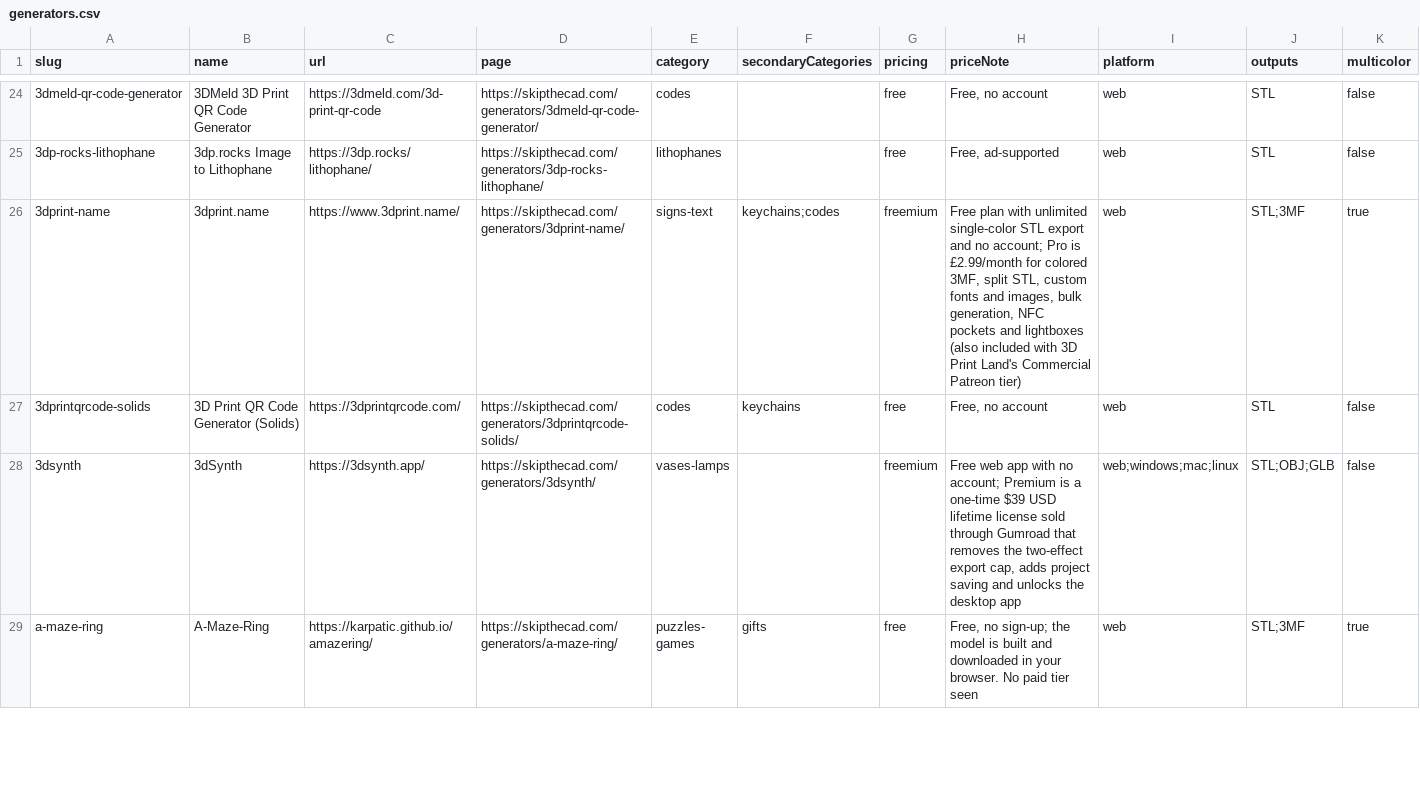
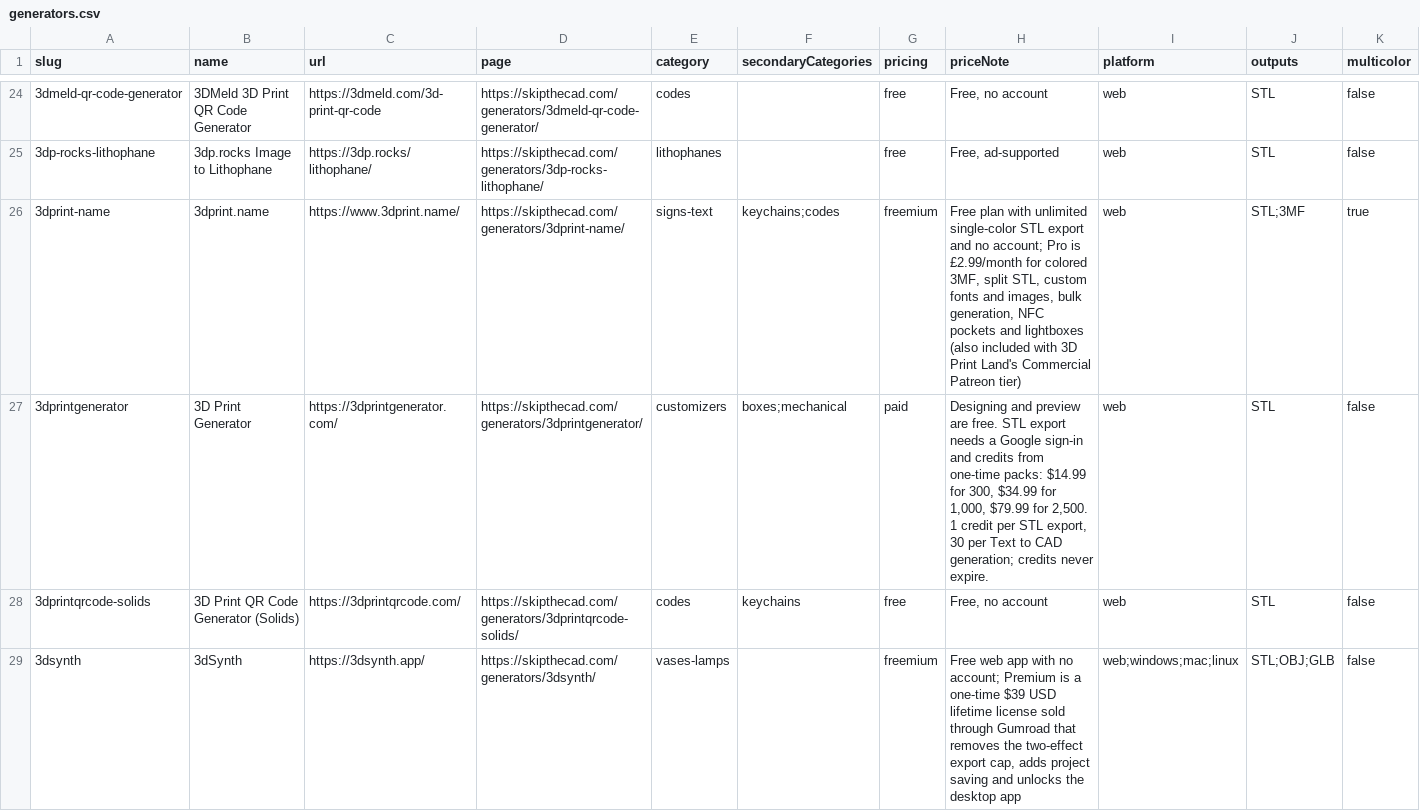
Before and after one commit to SimplySolid3D/3d-print-generators-dataset, a CSV file: data/generators.csv, drawn as a sheet; only a part is shown, gaps mark what is left out; the shorter side is filled out with more unchanged rows; rows hold the shown columns only; the diff covers the shown part only; the diff names each change by its address in the sheet, - before the commit and + after, or states it on an @@ line.

```diff
--- a/data/generators.csv
+++ b/data/generators.csv
+row 27: 3dprintgenerator | 3D Print Generator | https://3dprintgenerator.com/ | https://skipthecad.com/generators/3dprintgenerator/ | customizers | boxes;mechanical | paid | Designing and preview are free. STL export needs a Google sign-in and credits from one-time packs: $14.99 for 300, $34.99 for 1,000, $79.99 for 2,500. 1 credit per STL export, 30 per Text to CAD generation; credits never expire. | web | STL | false
```
Also changed, not shown: 1 added row elsewhere in this file, 2 other files.
